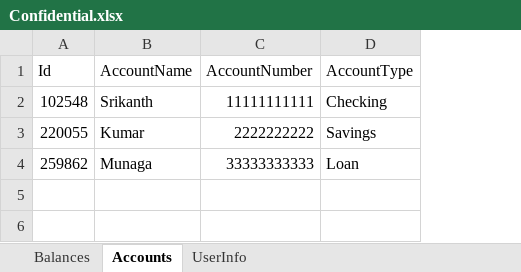
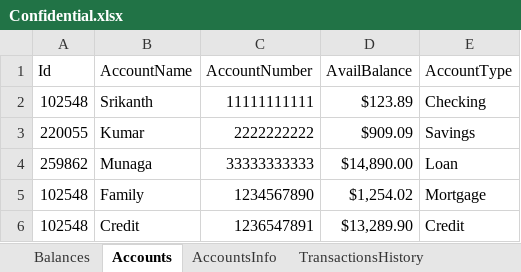
Before and after one commit to MunagaSrikanth1997/AdvancedWebApplication, an Excel workbook: DataRepo/Confidential.xlsx, sheet Accounts, drawn as a sheet; values as stored, in another font and other column widths than the file's, no borders; the diff names each change by its address in the sheet, - before the commit and + after, or states it on an @@ line.

```diff
--- a/DataRepo/Confidential.xlsx (sheet Accounts)
+++ b/DataRepo/Confidential.xlsx (sheet Accounts)
+sheet tab: AccountsInfo
+sheet tab: TransactionsHistory
+column D (AvailBalance), rows 2-4: $123.89 | $909.09 | $14,890.00
+row 5: 102548 | Family | 1234567890 | $1,254.02 | Mortgage
+row 6: 102548 | Credit | 1236547891 | $13,289.90 | Credit
```
Also changed, not shown: sheet UserInfo, 6 other files.
